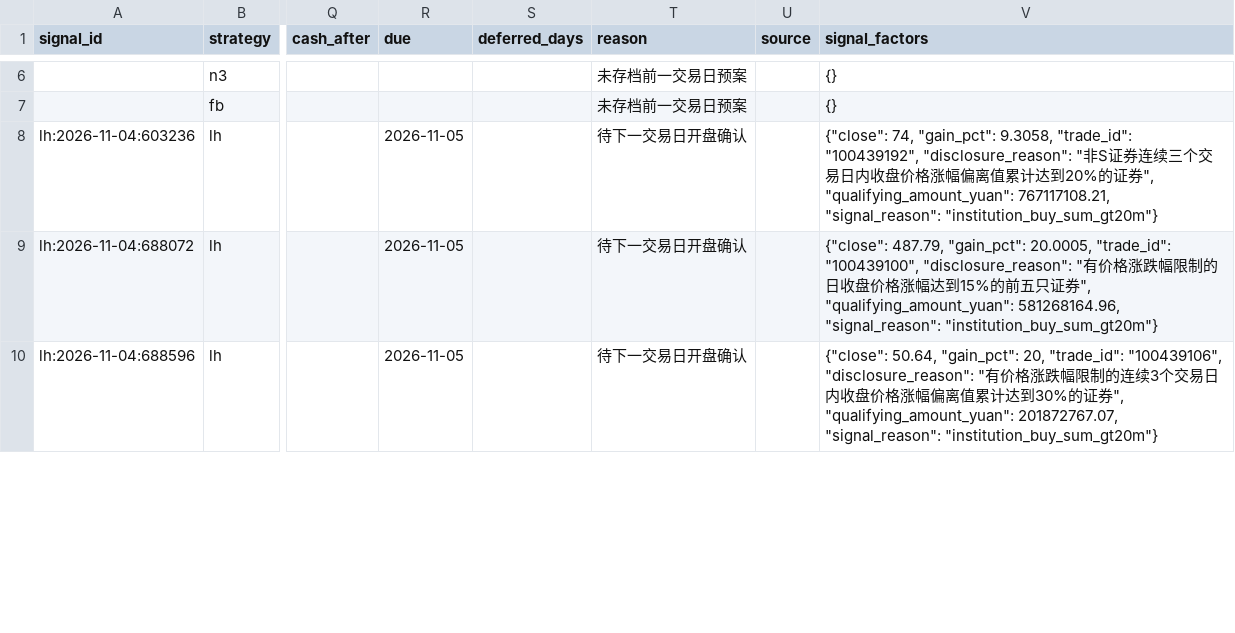
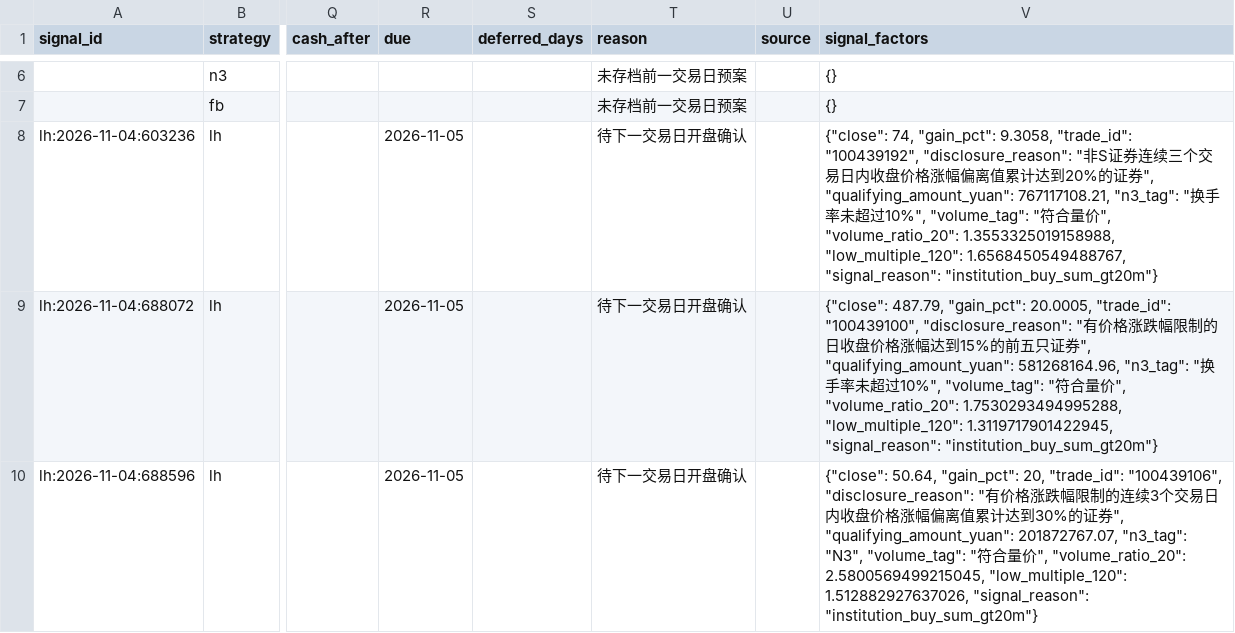
Before and after one commit to Bowen389/top, a CSV file: reports/signals.csv, drawn as a sheet; only a part is shown, gaps mark what is left out; the diff covers the shown part only; the diff names each change by its address in the sheet, - before the commit and + after, or states it on an @@ line.

```diff
--- a/reports/signals.csv
+++ b/reports/signals.csv
-V8 (signal_factors): …"qualifying_amount_yuan": 767117108.21, "signal_reason": "institution_buy_sum_gt20m"}
+V8 (signal_factors): …"qualifying_amount_yuan": 767117108.21, "n3_tag": "换手率未超过10%", "volume_tag": "符合量价", "volume_ratio_20": 1.3553325019158988, "low_multiple_120": 1.6568450549488767, "signal_reason": "institution_buy_sum_gt20m"}
-V9 (signal_factors): …"qualifying_amount_yuan": 581268164.96, "signal_reason": "institution_buy_sum_gt20m"}
+V9 (signal_factors): …"qualifying_amount_yuan": 581268164.96, "n3_tag": "换手率未超过10%", "volume_tag": "符合量价", "volume_ratio_20": 1.7530293494995288, "low_multiple_120": 1.3119717901422945, "signal_reason": "institution_buy_sum_gt20m"}
-V10 (signal_factors): …"qualifying_amount_yuan": 201872767.07, "signal_reason": "institution_buy_sum_gt20m"}
+V10 (signal_factors): …"qualifying_amount_yuan": 201872767.07, "n3_tag": "N3", "volume_tag": "符合量价", "volume_ratio_20": 2.5800569499215045, "low_multiple_120": 1.512882927637026, "signal_reason": "institution_buy_sum_gt20m"}
```
Also changed, not shown: 1 removed row and 2 edited cells elsewhere in this file, 3 other files.
